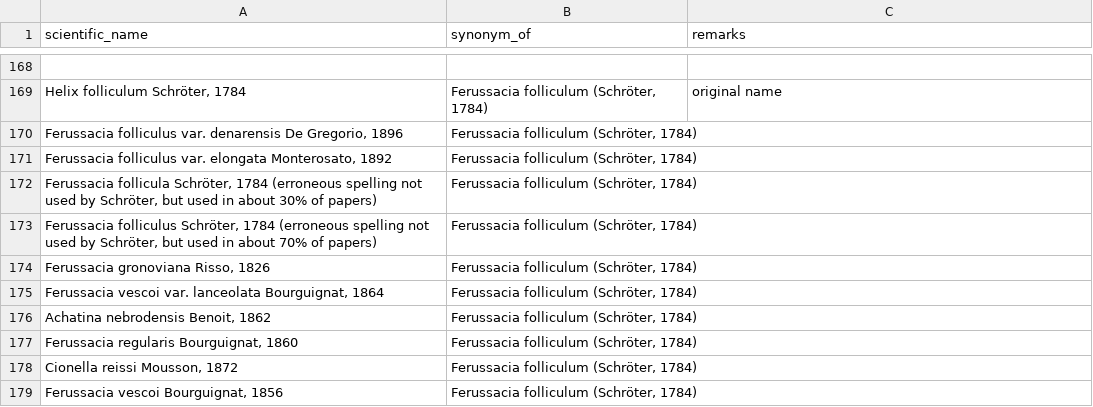
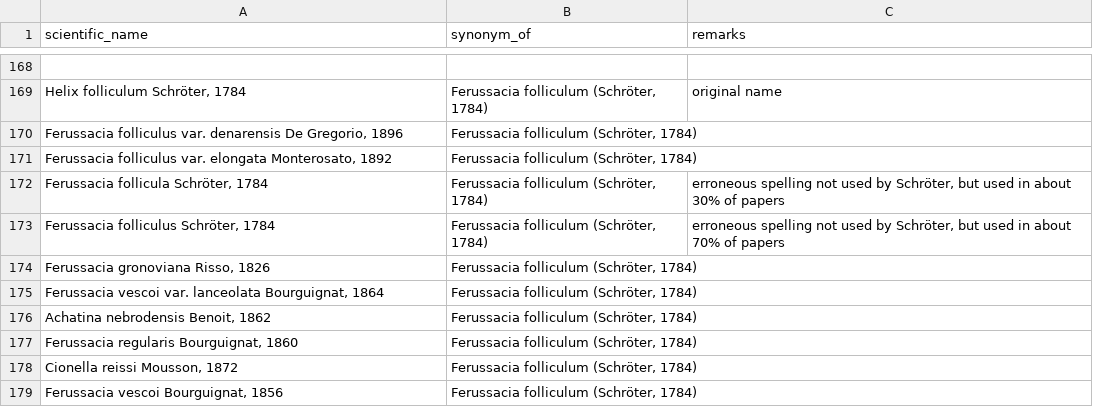
Before and after one commit to trias-project/alien-mollusca-checklist, a CSV file: data/raw/input_synonyms.csv, drawn as a sheet; only a part is shown, gaps mark what is left out.

Commit message:
Update taxonRemarks

```diff
--- a/data/raw/input_synonyms.csv
+++ b/data/raw/input_synonyms.csv
@@ -171,4 +171,4 @@ scientific_name,synonym_of,remarks
 "Ferussacia folliculus var. elongata Monterosato, 1892","Ferussacia folliculum (Schröter, 1784)",
-"Ferussacia follicula Schröter, 1784 (erroneous spelling not used by Schröter, but used in about 30% of papers)","Ferussacia folliculum (Schröter, 1784)",
-"Ferussacia folliculus Schröter, 1784 (erroneous spelling not used by Schröter, but used in about 70% of papers)","Ferussacia folliculum (Schröter, 1784)",
+"Ferussacia follicula Schröter, 1784","Ferussacia folliculum (Schröter, 1784)","erroneous spelling not used by Schröter, but used in about 30% of papers"
+"Ferussacia folliculus Schröter, 1784","Ferussacia folliculum (Schröter, 1784)","erroneous spelling not used by Schröter, but used in about 70% of papers"
 "Ferussacia gronoviana Risso, 1826","Ferussacia folliculum (Schröter, 1784)",
```
Also changed, not shown: 1 other file.
